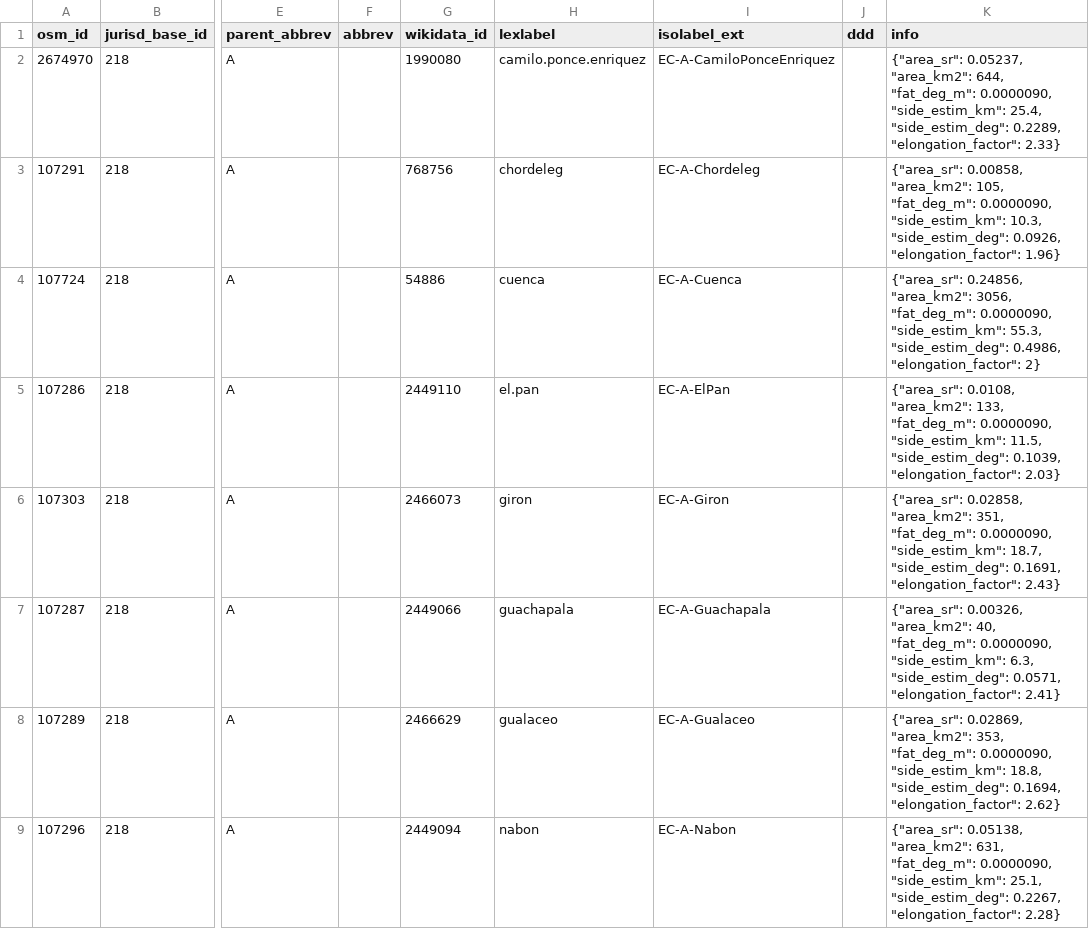
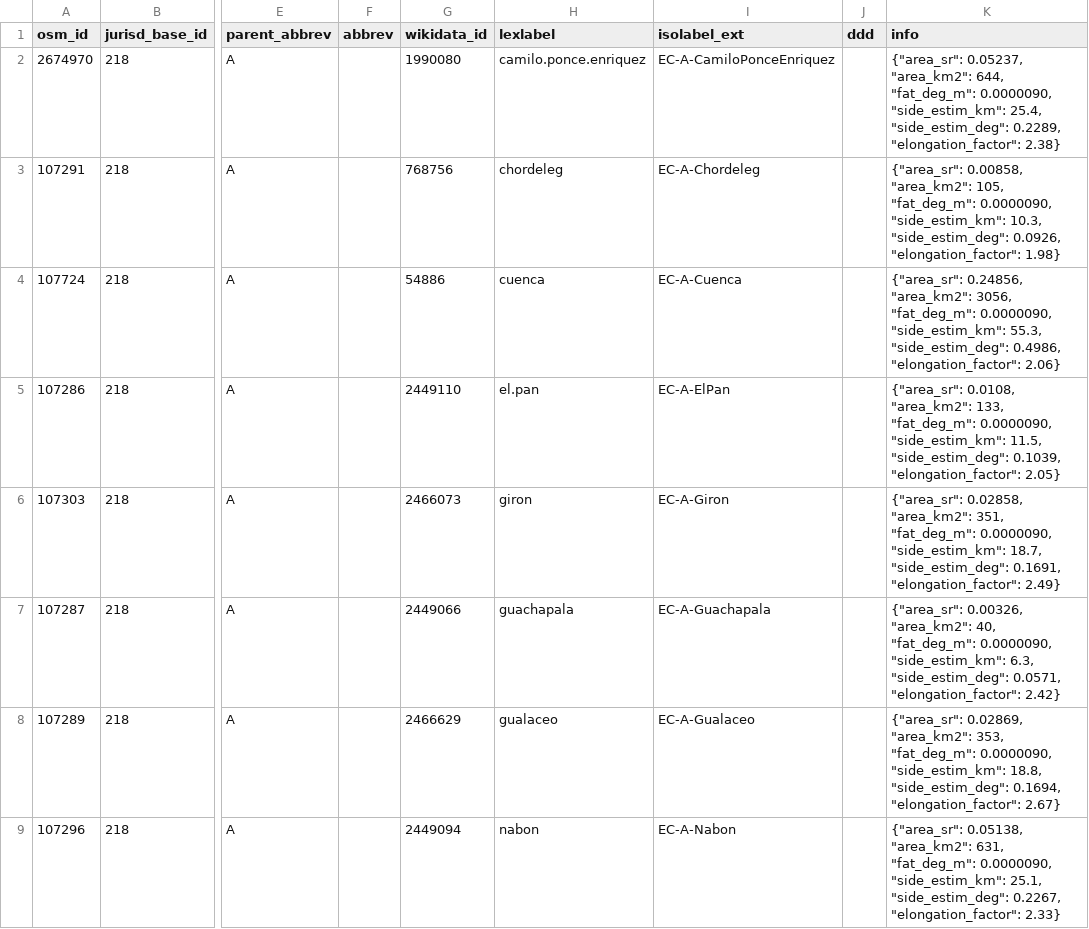
Before and after one commit to digital-guard/preserv-EC, a CSV file: data/A/jurisdictionLevel6.csv, drawn as a sheet; only a part is shown, gaps mark what is left out; the diff covers the shown part only; the diff names each change by its address in the sheet, - before the commit and + after, or states it on an @@ line.

Commit message:
Update jurisdiction. digital-guard/preserv#116 osm-codes/WS#37 osm-codes/WS#11

```diff
--- a/data/A/jurisdictionLevel6.csv
+++ b/data/A/jurisdictionLevel6.csv
-K2 (info): …0.2289, "elongation_factor": 2.33}
+K2 (info): …0.2289, "elongation_factor": 2.38}
-K3 (info): …0.0926, "elongation_factor": 1.96}
+K3 (info): …0.0926, "elongation_factor": 1.98}
-K4 (info): …0.4986, "elongation_factor": 2}
+K4 (info): …0.4986, "elongation_factor": 2.06}
-K5 (info): …0.1039, "elongation_factor": 2.03}
+K5 (info): …0.1039, "elongation_factor": 2.05}
-K6 (info): …0.1691, "elongation_factor": 2.43}
+K6 (info): …0.1691, "elongation_factor": 2.49}
-K7 (info): …0.0571, "elongation_factor": 2.41}
+K7 (info): …0.0571, "elongation_factor": 2.42}
-K8 (info): …0.1694, "elongation_factor": 2.62}
+K8 (info): …0.1694, "elongation_factor": 2.67}
-K9 (info): …0.2267, "elongation_factor": 2.28}
+K9 (info): …0.2267, "elongation_factor": 2.33}
```
Also changed, not shown: 7 edited cells elsewhere in this file, data/B/jurisdictionLevel6.csv, data/F/jurisdictionLevel6.csv, 21 other files.
